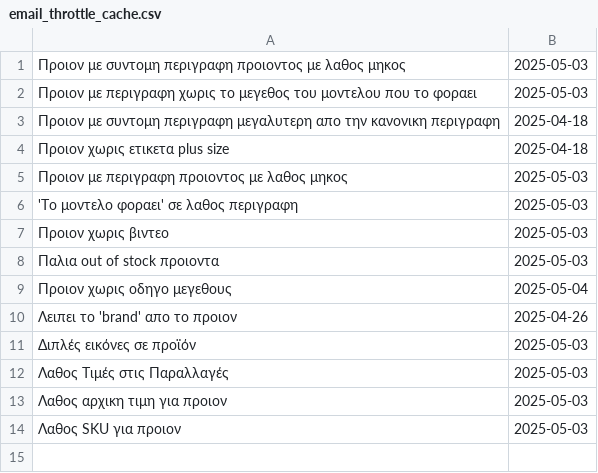
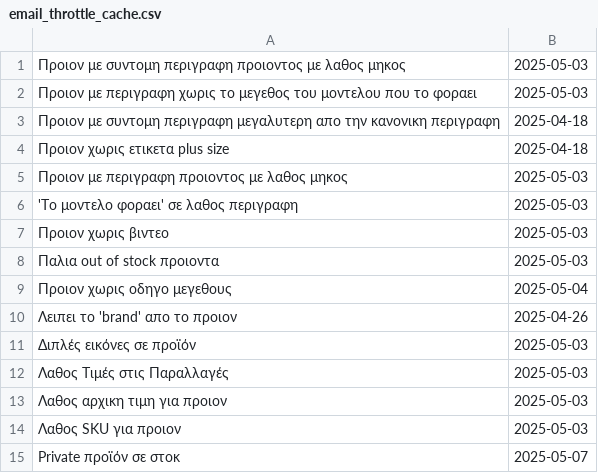
Before and after one commit to athkalia/foryoufashion, a CSV file: email_throttle_cache.csv, drawn as a sheet; the diff names each change by its address in the sheet, - before the commit and + after, or states it on an @@ line.

```diff
--- a/email_throttle_cache.csv
+++ b/email_throttle_cache.csv
+row 15: Private προϊόν σε στοκ | 2025-05-07
```
Also changed, not shown: media_library_missing_files_cache.csv, product_images_dimensions_cache.csv, 1 other file.
